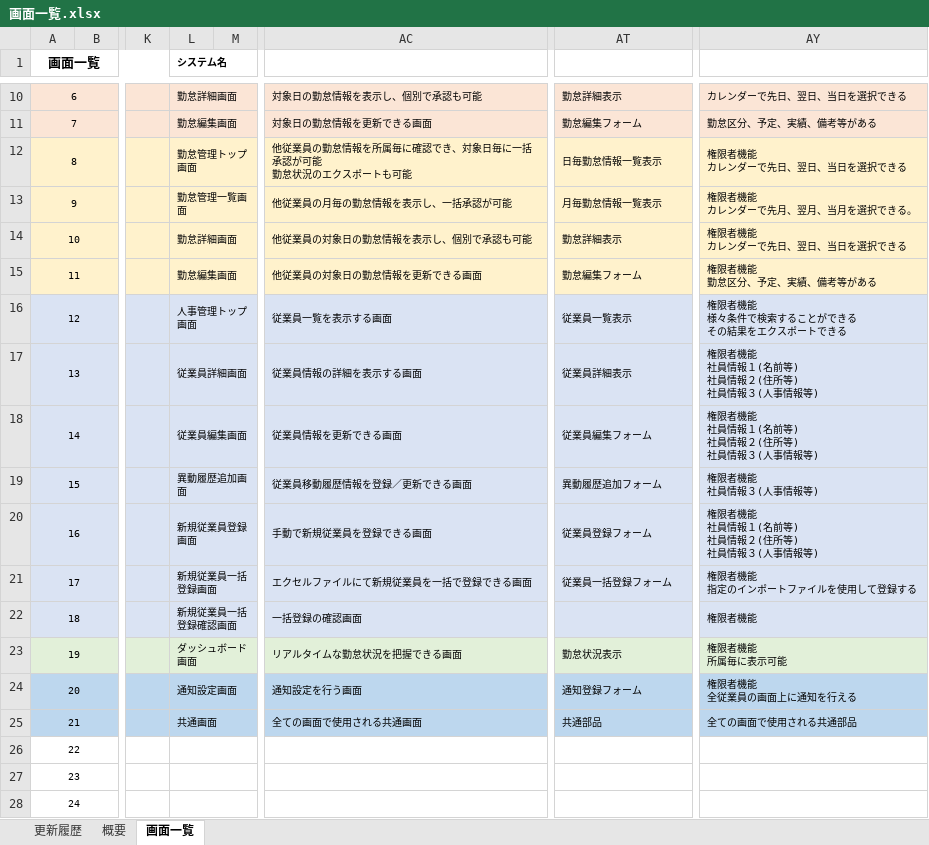
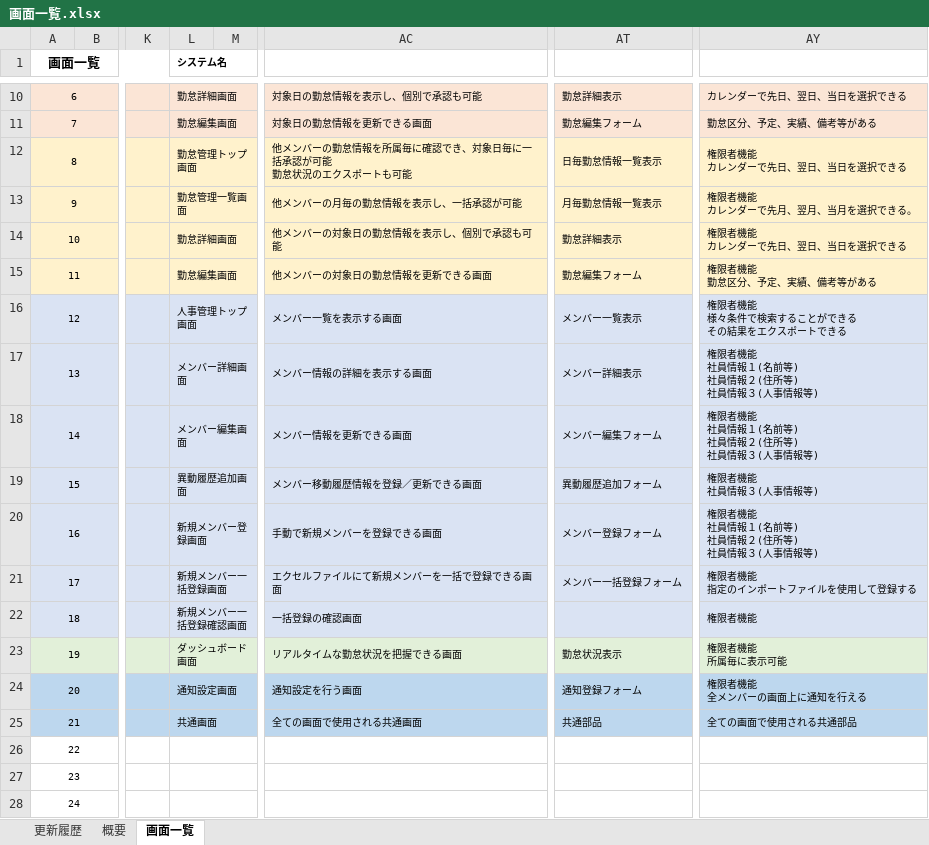
Before and after one commit to engineer-mogura/docs, an Excel workbook: atndnc-mngmnt/documents/basic-design-documents/functional-design/screen-design/画面一覧.xlsx, sheet 画面一覧, drawn as a sheet; only a part is shown, gaps mark what is left out; values as stored, in another font and other column widths than the file's, no borders; ↵ is a line break in a cell; the diff names each change by its address in the sheet, - before the commit and + after, or states it on an @@ line.

```diff
--- a/atndnc-mngmnt/documents/basic-design-documents/functional-design/screen-design/画面一覧.xlsx (sheet 画面一覧)
+++ b/atndnc-mngmnt/documents/basic-design-documents/functional-design/screen-design/画面一覧.xlsx (sheet 画面一覧)
-AC12: 他従業員の勤怠情…
+AC12: 他メンバーの勤怠情…
-AC13: 他従業員の月毎の勤怠情報を表示し、一括承認が可能
+AC13: 他メンバーの月毎の勤怠情報を表示し、一括承認が可能
-AC14: 他従業員の対象日の勤怠情報を表示し、個別で承認も可能
+AC14: 他メンバーの対象日の勤怠情報を表示し、個別で承認も可能
-AC15: 他従業員の対象日の勤怠情報を更新できる画面
+AC15: 他メンバーの対象日の勤怠情報を更新できる画面
-AC16: 従業員一覧を表示する画面
+AC16: メンバー一覧を表示する画面
-AT16: 従業員一覧表示
+AT16: メンバー一覧表示
-L17 (システム名): 従業員詳細画面
+L17 (システム名): メンバー詳細画面
-AC17: 従業員情報の詳細を表示する画面
+AC17: メンバー情報の詳細を表示する画面
-AT17: 従業員詳細表示
+AT17: メンバー詳細表示
-L18 (システム名): 従業員編集画面
+L18 (システム名): メンバー編集画面
-AC18: 従業員情報を更新できる画面
+AC18: メンバー情報を更新できる画面
-AT18: 従業員編集フォーム
+AT18: メンバー編集フォーム
-AC19: 従業員移動履歴情報を登録／更新できる画面
+AC19: メンバー移動履歴情報を登録／更新できる画面
-L20 (システム名): 新規従業員登録画面
+L20 (システム名): 新規メンバー登録画面
-AC20: 手動で新規従業員を登録できる画面
+AC20: 手動で新規メンバーを登録できる画面
-AT20: 従業員登録フォーム
+AT20: メンバー登録フォーム
-L21 (システム名): 新規従業員一括登録画面
+L21 (システム名): 新規メンバー一括登録画面
-AC21: エクセルファイルにて新規従業員を一括で登録できる画面
+AC21: エクセルファイルにて新規メンバーを一括で登録できる画面
-AT21: 従業員一括登録フォーム
+AT21: メンバー一括登録フォーム
-L22 (システム名): 新規従業員一括登録確認画面
+L22 (システム名): 新規メンバー一括登録確認画面
-AY24: 権限者機能 ↵ 全従業員の画面上に通知を行える
+AY24: 権限者機能 ↵ 全メンバーの画面上に通知を行える
```
Also changed, not shown: 1 other file.
